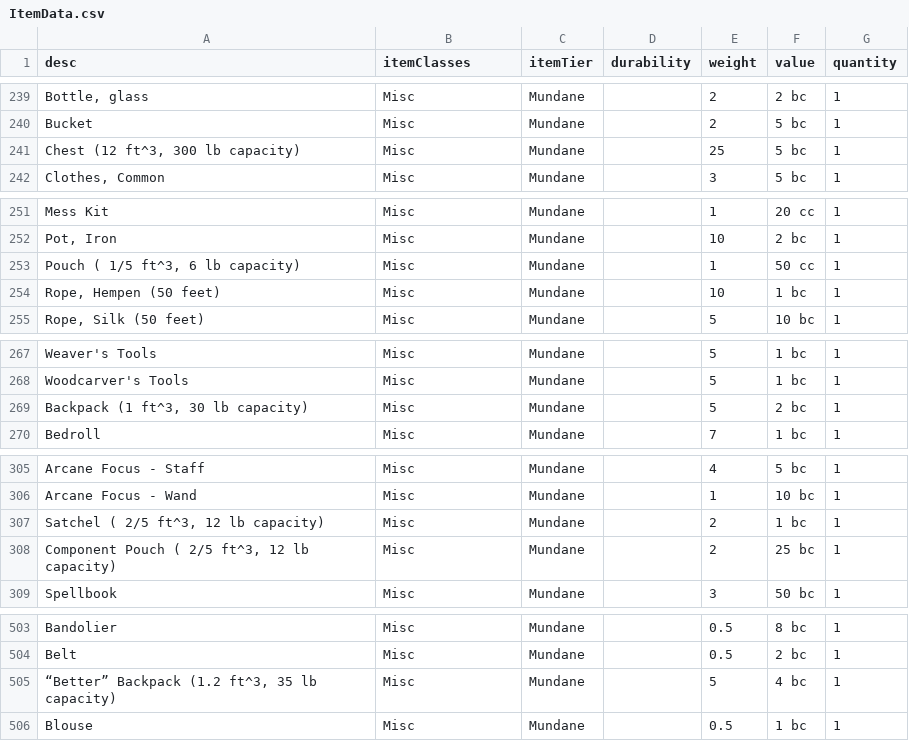
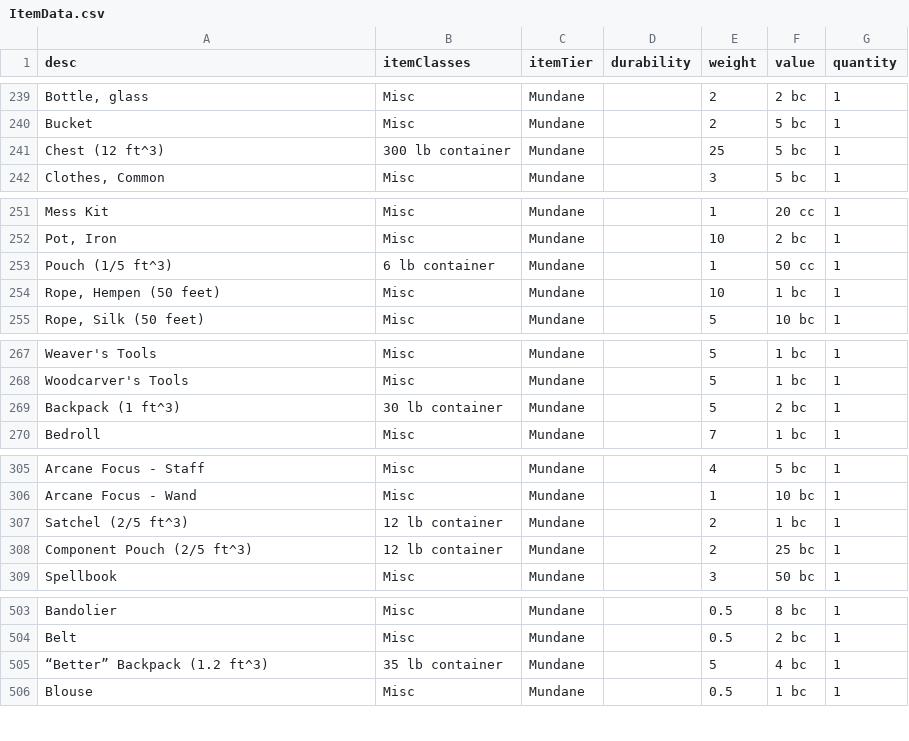
Before and after one commit to JackDanna/OldFallenCharacterSheet, a CSV file: src/Server/FallenData/ItemData.csv, drawn as a sheet; only a part is shown, gaps mark what is left out; the diff names each change by its address in the sheet, - before the commit and + after, or states it on an @@ line.

Commit message:
Wrote a bunch of Container code

```diff
--- a/src/Server/FallenData/ItemData.csv
+++ b/src/Server/FallenData/ItemData.csv
-A241 (desc): Chest (12 ft^3, 300 lb capacity)
+A241 (desc): Chest (12 ft^3)
-B241 (itemClasses): Misc
+B241 (itemClasses): 300 lb container
-A253 (desc): Pouch ( 1/5 ft^3, 6 lb capacity)
+A253 (desc): Pouch (1/5 ft^3)
-B253 (itemClasses): Misc
+B253 (itemClasses): 6 lb container
-A269 (desc): Backpack (1 ft^3, 30 lb capacity)
+A269 (desc): Backpack (1 ft^3)
-B269 (itemClasses): Misc
+B269 (itemClasses): 30 lb container
-A307 (desc): Satchel ( 2/5 ft^3, 12 lb capacity)
+A307 (desc): Satchel (2/5 ft^3)
-B307:B308 (itemClasses): Misc
+B307:B308 (itemClasses): 12 lb container
-A308 (desc): Component Pouch ( 2/5 ft^3, 12 lb capacity)
+A308 (desc): Component Pouch (2/5 ft^3)
-A505 (desc): “Better” Backpack (1.2 ft^3, 35 lb capacity)
+A505 (desc): “Better” Backpack (1.2 ft^3)
-B505 (itemClasses): Misc
+B505 (itemClasses): 35 lb container
```
Also changed, not shown: 7 other files.
